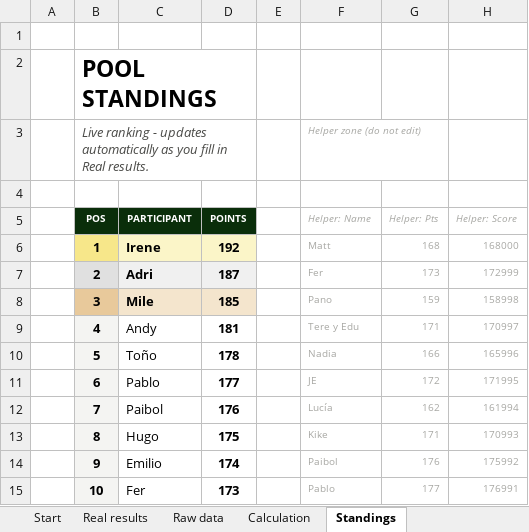
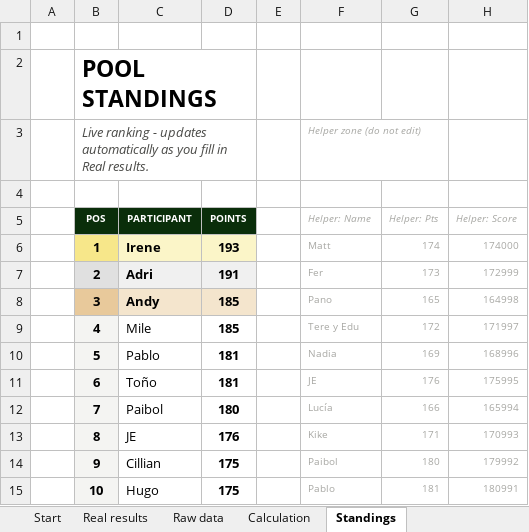
Before and after one commit to jose-reveni/porra2026, an Excel workbook: Porra_Admin_v5_EN.xlsx, sheet Standings, drawn as a sheet; only a part is shown; values as stored, in another font and other column widths than the file's, no borders; charts and pictures not drawn; the diff covers the shown part only; the diff names each change by its address in the sheet, - before the commit and + after, or states it on an @@ line.

```diff
--- a/Porra_Admin_v5_EN.xlsx (sheet Standings)
+++ b/Porra_Admin_v5_EN.xlsx (sheet Standings)
-D6 (POINTS): 192
+D6 (POINTS): 193
-G6 (Helper: Pts): 168
+G6 (Helper: Pts): 174
-H6 (Helper: Score): 168000
+H6 (Helper: Score): 174000
-D7 (POINTS): 187
+D7 (POINTS): 191
-C8 (PARTICIPANT): Mile
+C8 (PARTICIPANT): Andy
-G8 (Helper: Pts): 159
+G8 (Helper: Pts): 165
-H8 (Helper: Score): 158998
+H8 (Helper: Score): 164998
-C9 (PARTICIPANT): Andy
+C9 (PARTICIPANT): Mile
-D9 (POINTS): 181
+D9 (POINTS): 185
-G9 (Helper: Pts): 171
+G9 (Helper: Pts): 172
-H9 (Helper: Score): 170997
+H9 (Helper: Score): 171997
-C10 (PARTICIPANT): Toño
+C10 (PARTICIPANT): Pablo
-D10 (POINTS): 178
+D10 (POINTS): 181
-G10 (Helper: Pts): 166
+G10 (Helper: Pts): 169
-H10 (Helper: Score): 165996
+H10 (Helper: Score): 168996
-C11 (PARTICIPANT): Pablo
+C11 (PARTICIPANT): Toño
-D11 (POINTS): 177
+D11 (POINTS): 181
-G11 (Helper: Pts): 172
+G11 (Helper: Pts): 176
-H11 (Helper: Score): 171995
+H11 (Helper: Score): 175995
-D12 (POINTS): 176
+D12 (POINTS): 180
-G12 (Helper: Pts): 162
+G12 (Helper: Pts): 166
-H12 (Helper: Score): 161994
+H12 (Helper: Score): 165994
-C13 (PARTICIPANT): Hugo
+C13 (PARTICIPANT): JE
-D13 (POINTS): 175
+D13 (POINTS): 176
-C14 (PARTICIPANT): Emilio
+C14 (PARTICIPANT): Cillian
-D14 (POINTS): 174
+D14 (POINTS): 175
-G14 (Helper: Pts): 176
+G14 (Helper: Pts): 180
-H14 (Helper: Score): 175992
+H14 (Helper: Score): 179992
-C15 (PARTICIPANT): Fer
+C15 (PARTICIPANT): Hugo
-D15 (POINTS): 173
+D15 (POINTS): 175
-G15 (Helper: Pts): 177
+G15 (Helper: Pts): 181
-H15 (Helper: Score): 176991
+H15 (Helper: Score): 180991
```
Also changed, not shown: 57 edited cells elsewhere in this sheet, sheet Calculation, sheet Real results, 1 other file.
